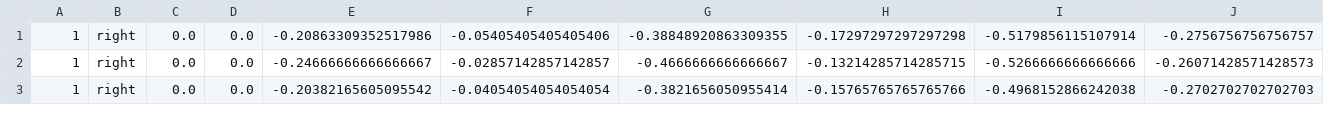
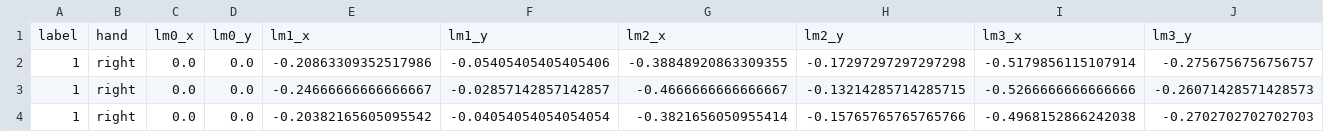
Before and after one commit to krAsync/hand-controlled-space-invaders, a CSV file: data/retro/gestures_blind.csv, drawn as a sheet; only a part is shown; rows hold the shown columns only; the diff names each change by its address in the sheet, - before the commit and + after, or states it on an @@ line.

Commit message:
added header

```diff
--- a/data/retro/gestures_blind.csv
+++ b/data/retro/gestures_blind.csv
+row 1: label | hand | lm0_x | lm0_y | lm1_x | lm1_y | lm2_x | lm2_y | lm3_x | lm3_y
```
